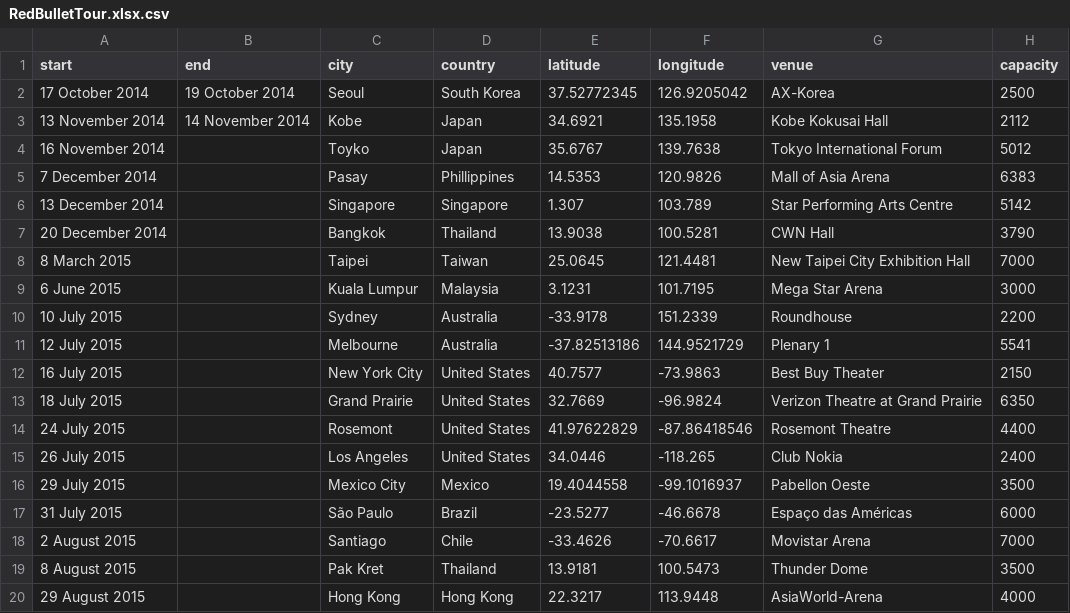
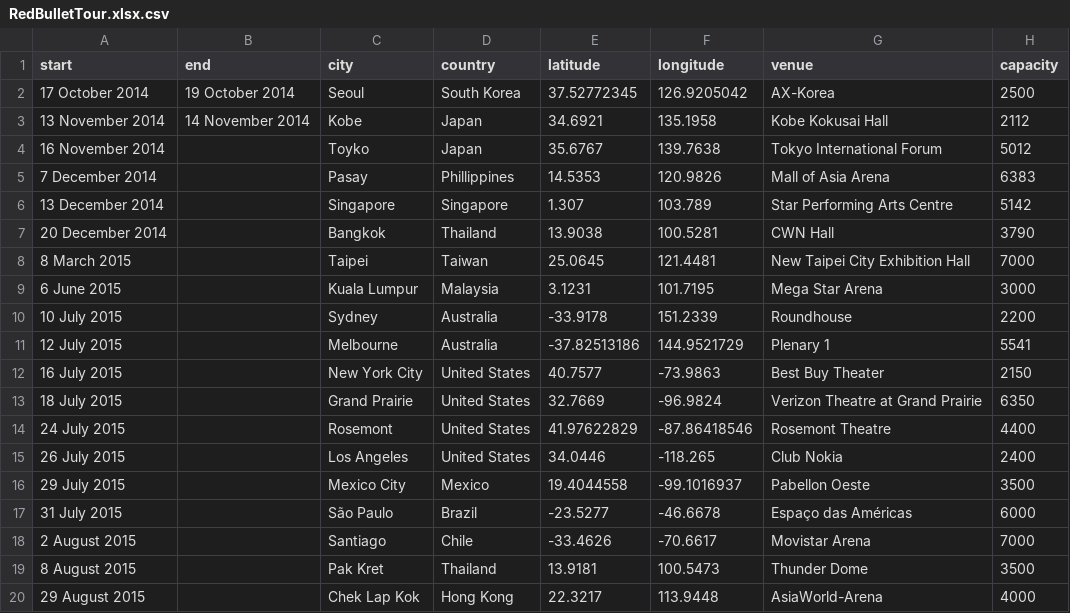
Before and after one commit to lsssmmns/BTSTrackerSquad, a CSV file: data/RedBulletTour.xlsx.csv, drawn as a sheet.

Commit message:
Update RedBulletTour.xlsx.csv

```diff
--- a/data/RedBulletTour.xlsx.csv
+++ b/data/RedBulletTour.xlsx.csv
@@ -19,2 +19,2 @@ start,end,city,country,latitude,longitude,venue,capacity
 8 August 2015,,Pak Kret,Thailand,13.9181,100.5473,Thunder Dome,3500
-29 August 2015,,Hong Kong,Hong Kong,22.3217,113.9448,AsiaWorld-Arena,4000
+29 August 2015,,Chek Lap Kok,Hong Kong,22.3217,113.9448,AsiaWorld-Arena,4000
```
